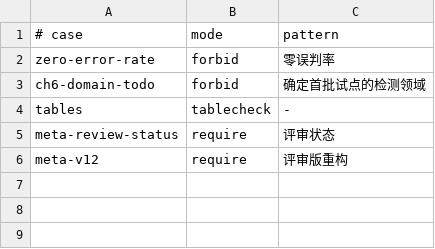
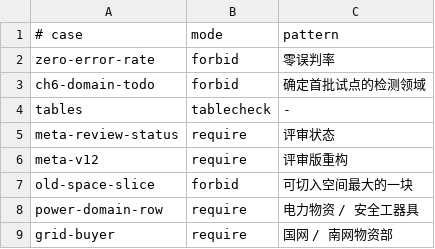
Before and after one commit to Kienqq518/-LIMS-with-BZK-Plan, a TSV file: docs/feishu/lims-ai-review/checks.tsv, drawn as a sheet; the diff names each change by its address in the sheet, - before the commit and + after, or states it on an @@ line.

Commit message:
docs(lims-ai-review): T3 第1-2章领域口径（1.1 合列、1.2 补电力领域、2.1 真实买家）

```diff
--- a/docs/feishu/lims-ai-review/checks.tsv
+++ b/docs/feishu/lims-ai-review/checks.tsv
+row 7: old-space-slice | forbid | 可切入空间最大的一块
+row 8: power-domain-row | require | 电力物资 / 安全工器具
+row 9: grid-buyer | require | 国网 / 南网物资部
```
Also changed, not shown: 4 other files.
